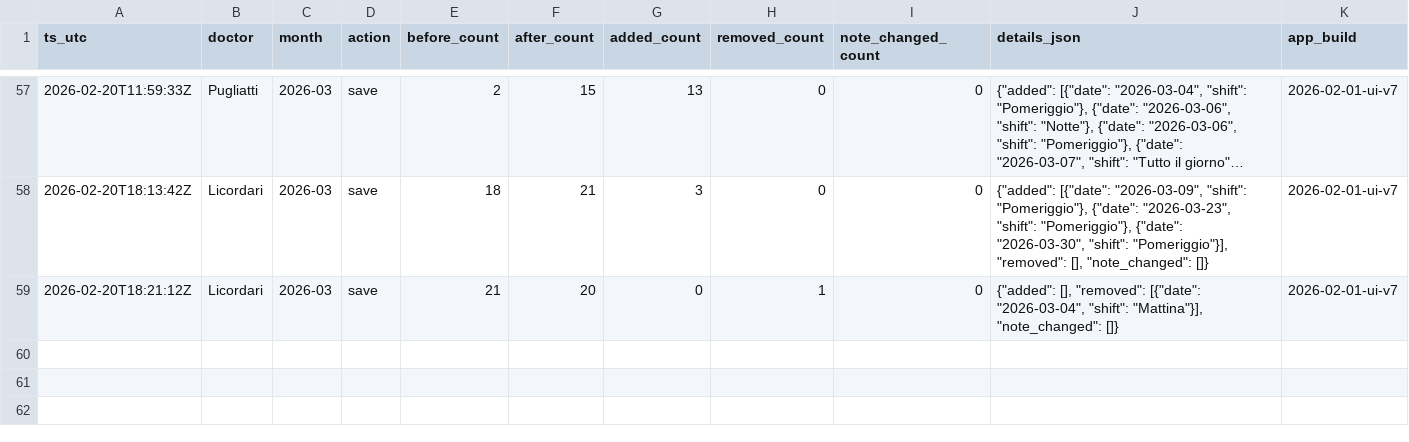
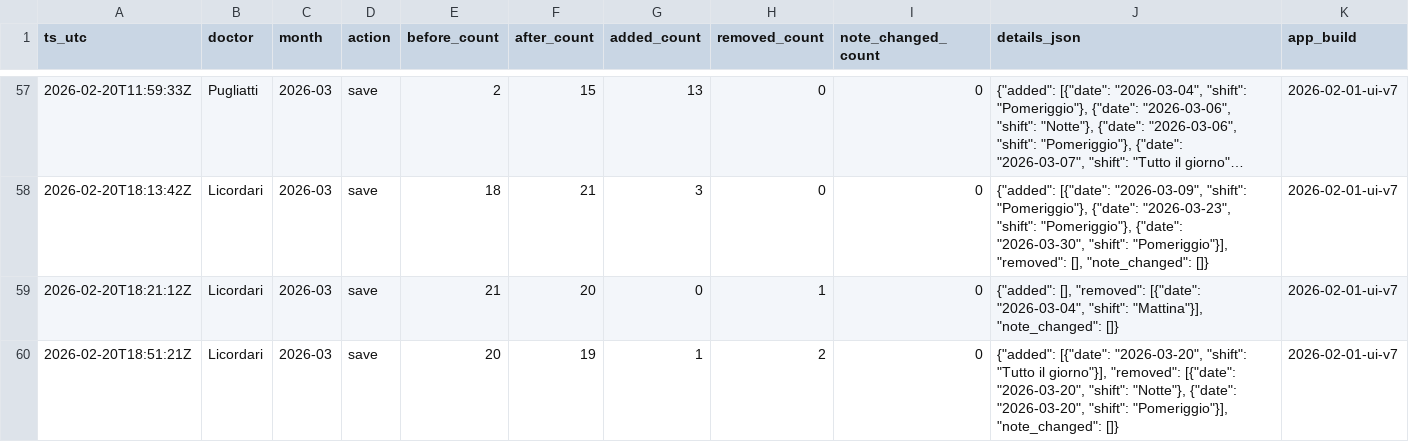
Before and after one commit to rlicordari/Turni-ind, a CSV file: data/unavailability_audit/unavailability_audit_2026-03.csv, drawn as a sheet; only a part is shown, gaps mark what is left out; long unchanged cells end in …; the diff names each change by its address in the sheet, - before the commit and + after, or states it on an @@ line.

Commit message:
Audit unavailability 2026-03: Licordari

```diff
--- a/data/unavailability_audit/unavailability_audit_2026-03.csv
+++ b/data/unavailability_audit/unavailability_audit_2026-03.csv
+row 60: 2026-02-20T18:51:21Z | Licordari | 2026-03 | save | 20 | 19 | 1 | 2 | 0 | {"added": [{"date": "2026-03-20", "shift": "Tutto il giorno"}], "removed": [{"date": "2026-03-20", "shift": "Notte"}, {"date": "2026-03-20", "shift": "Pomeriggio"}], "note_changed": []} | 2026-02-01-ui-v7
```
